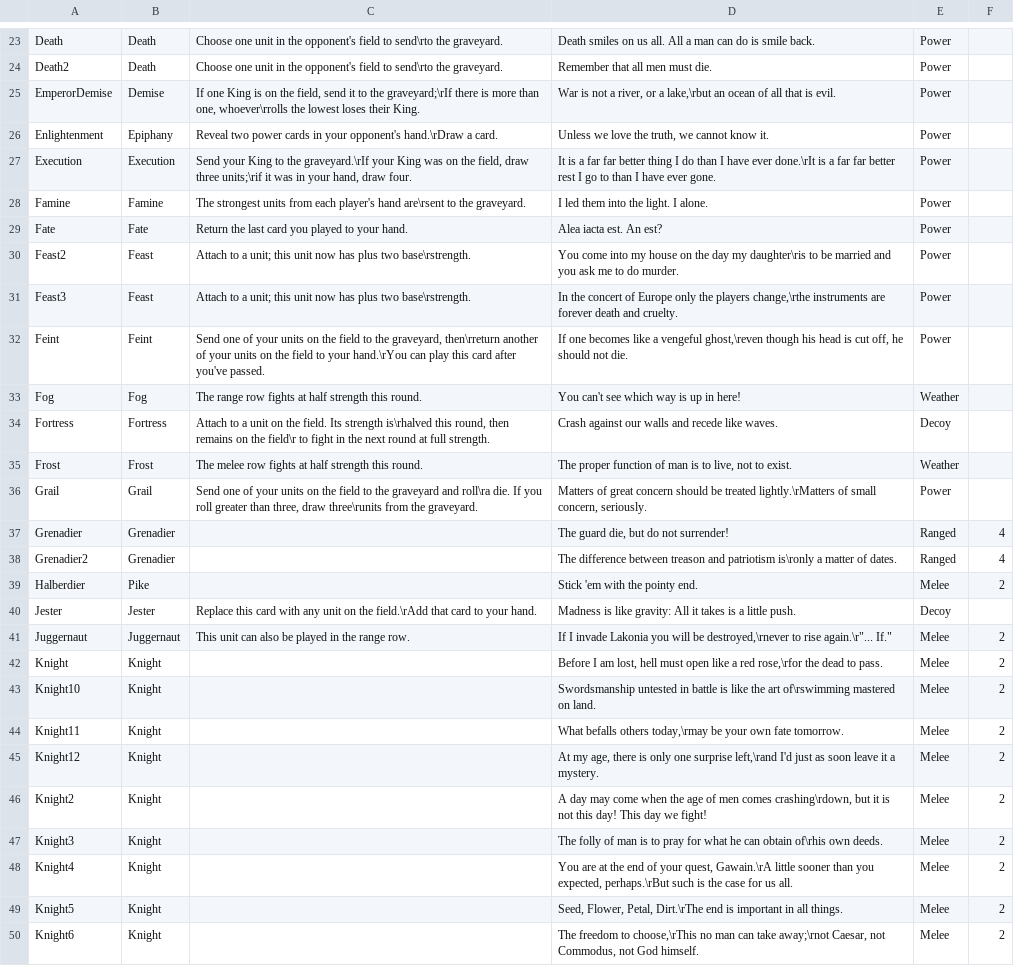
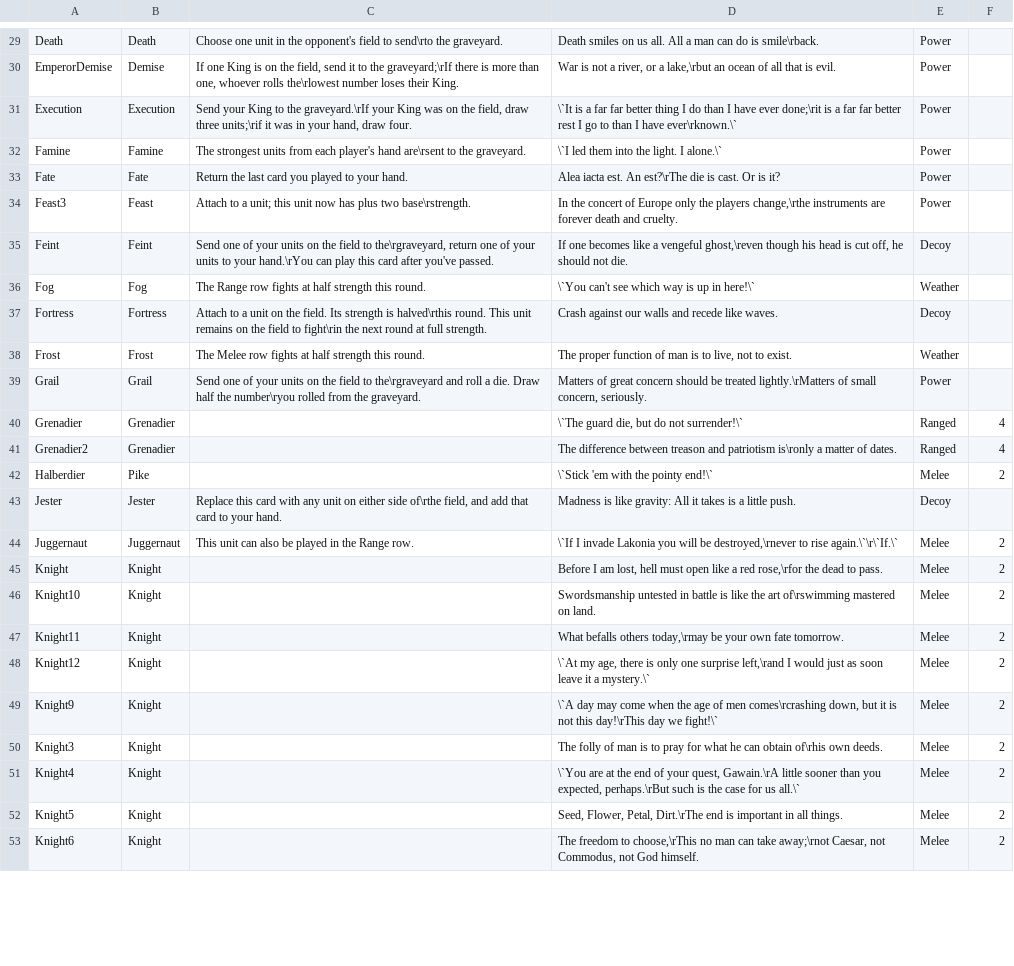
Before and after one commit to MasterOfMastersDestoyerOfWorlds/KriegEterna, a TSV file: CardSheet.tsv, drawn as a sheet; only a part is shown, gaps mark what is left out; removed rows and columns are numbered as before the commit, all else as after; the diff covers the shown part only; the diff names each change by its address in the sheet, - before the commit and + after, or states it on an @@ line.

```diff
--- a/CardSheet.tsv
+++ b/CardSheet.tsv
-D29: …do is smile back.
+D29: …do is smile\rback.
@@ row 24 moved to row 3: Death2 @@
-C30: …than one, whoever\rrolls the lowest loses their…
+C30: …than one, whoever rolls the\rlowest number loses their…
@@ row 26 moved to row 5: Enlightenment @@
-D31: It is a far far better thing I do than I have ever done.\rIt is a far far better rest I go to than I have ever gone.
+D31: \`It is a far far better thing I do than I have ever done;\rit is a far far better rest I go to than I have ever\rknown.\`
-D32: I led them into the light. I alone.
+D32: \`I led them into the light. I alone.\`
-D33: Alea iacta est. An est?
+D33: Alea iacta est. An est?\rThe die is cast. Or is it?
-row 30: Feast2 | Feast | Attach to a unit; this unit now has plus two base\rstrength. | You come into my house on the day my daughter\ris to be married and you ask me to do murder. | Power
-C35: …field to the graveyard, then\rreturn another of your units on the field to your…
+C35: …field to the\rgraveyard, return one of your units to your…
-E35: Power
+E35: Decoy
-C36: The range row fights…
+C36: The Range row fights…
-D36: You can't see which way is up in here!
+D36: \`You can't see which way is up in here!\`
-C37: …Its strength is\rhalved this round, then remains on the field\r to fight in the next…
+C37: …Its strength is halved\rthis round. This unit remains on the field to fight\rin the next…
-C38: The melee row fights…
+C38: The Melee row fights…
-C39: …field to the graveyard and roll\ra die. If you roll greater than three, draw three\runits from the…
+C39: …field to the\rgraveyard and roll a die. Draw half the number\ryou rolled from the…
-D40: The guard die, but do not surrender!
+D40: \`The guard die, but do not surrender!\`
-D42: Stick 'em with the pointy end.
+D42: \`Stick 'em with the pointy end!\`
-C43: …unit on the field.\rAdd that card…
+C43: …unit on either side of\rthe field, and add that card…
-C44: …in the range row.
+C44: …in the Range row.
-D44: If I invade Lakonia you will be destroyed,\rnever to rise again.\r"... If."
+D44: \`If I invade Lakonia you will be destroyed,\rnever to rise again.\`\r\`If.\`
-D48: At my age, there is only one surprise left,\rand I'd just as soon leave it a mystery.
+D48: \`At my age, there is only one surprise left,\rand I would just as soon leave it a mystery.\`
-A49: Knight2
+A49: Knight9
-D49: A day may come when the age of men comes crashing\rdown, but it is not this day! This day we fight!
+D49: \`A day may come when the age of men comes\rcrashing down, but it is not this day!\rThis day we fight!\`
-D51: You are at the end of your quest, Gawain.\rA little sooner than you expected, perhaps.\rBut such is the case for us all.
+D51: \`You are at the end of your quest, Gawain.\rA little sooner than you expected, perhaps.\rBut such is the case for us all.\`
```
Also changed, not shown: 4 added rows, 3 removed rows, 2 moved rows and 56 edited cells elsewhere in this file, 12 other files.
